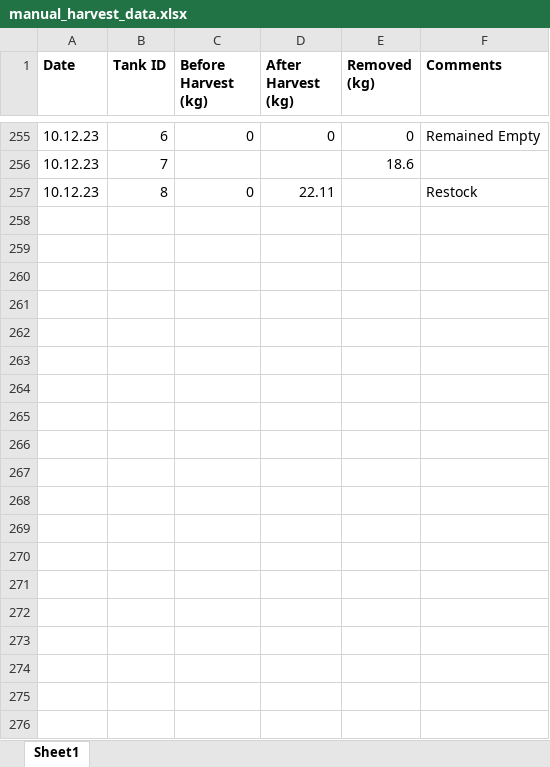
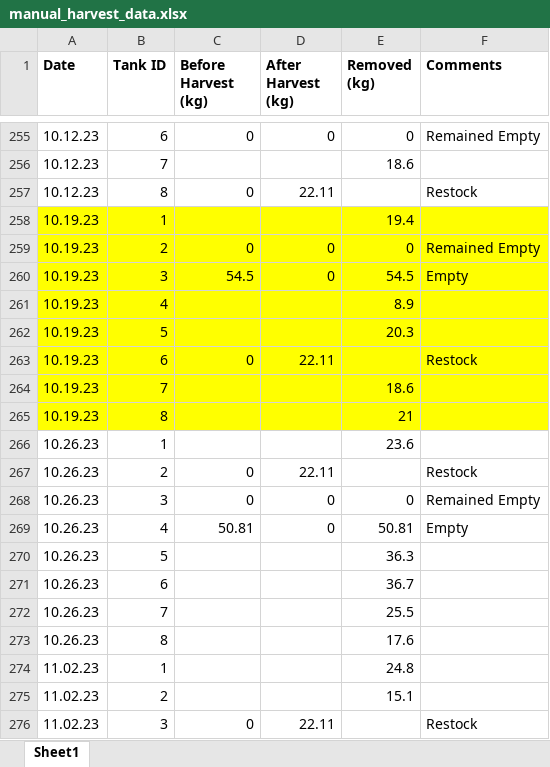
Before and after one commit to wFairmanOlin/Biomass, an Excel workbook: data/manual_harvest_data.xlsx, sheet Sheet1, drawn as a sheet; only a part is shown, gaps mark what is left out; values as stored, in another font and other column widths than the file's, no borders; the diff covers the shown part only; the diff names each change by its address in the sheet, - before the commit and + after, or states it on an @@ line.

Commit message:
updated manual data

```diff
--- a/data/manual_harvest_data.xlsx (sheet Sheet1)
+++ b/data/manual_harvest_data.xlsx (sheet Sheet1)
+row 258: 10.19.23 | 1 |  |  | 19.4
+row 259: 10.19.23 | 2 | 0 | 0 | 0 | Remained Empty
+row 260: 10.19.23 | 3 | 54.5 | 0 | 54.5 | Empty
+row 261: 10.19.23 | 4 |  |  | 8.9
+row 262: 10.19.23 | 5 |  |  | 20.3
+row 263: 10.19.23 | 6 | 0 | 22.11 |  | Restock
+row 264: 10.19.23 | 7 |  |  | 18.6
+row 265: 10.19.23 | 8 |  |  | 21
+row 266: 10.26.23 | 1 |  |  | 23.6
+row 267: 10.26.23 | 2 | 0 | 22.11 |  | Restock
+row 268: 10.26.23 | 3 | 0 | 0 | 0 | Remained Empty
+row 269: 10.26.23 | 4 | 50.81 | 0 | 50.81 | Empty
+row 270: 10.26.23 | 5 |  |  | 36.3
+row 271: 10.26.23 | 6 |  |  | 36.7
+row 272: 10.26.23 | 7 |  |  | 25.5
+row 273: 10.26.23 | 8 |  |  | 17.6
+row 274: 11.02.23 | 1 |  |  | 24.8
+row 275: 11.02.23 | 2 |  |  | 15.1
+row 276: 11.02.23 | 3 | 0 | 22.11 |  | Restock
```
Also changed, not shown: 101 added rows elsewhere in this sheet, 4 other files.
